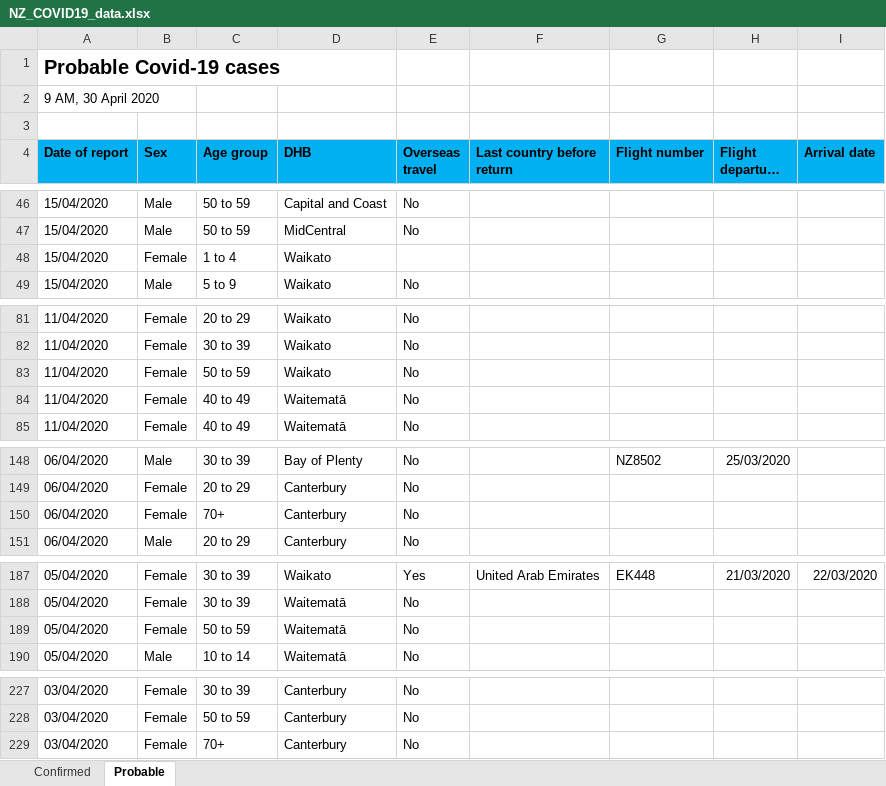
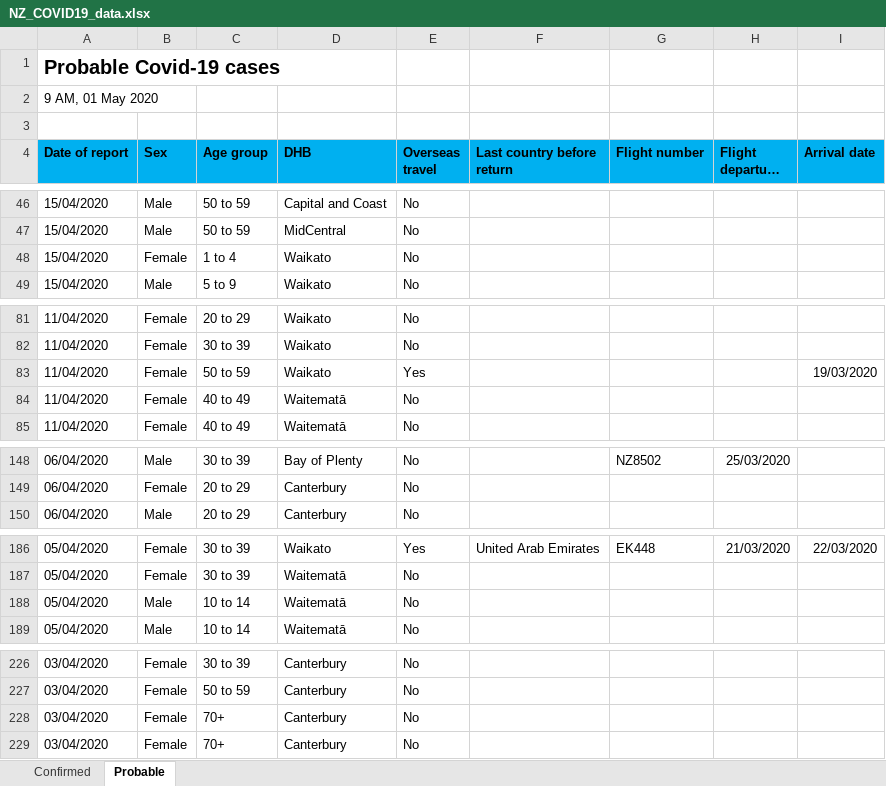
Before and after one commit to sirselim/covid_analysis, an Excel workbook: data/NZ_COVID19_data.xlsx, sheet Probable, drawn as a sheet; only a part is shown, gaps mark what is left out; long unchanged cells end in …; values as stored, in another font and other column widths than the file's, no borders; removed rows and columns are numbered as before the commit, all else as after; the diff names each change by its address in the sheet, - before the commit and + after, or states it on an @@ line.

```diff
--- a/data/NZ_COVID19_data.xlsx (sheet Probable)
+++ b/data/NZ_COVID19_data.xlsx (sheet Probable)
-A2 (Date of report): 9 AM, 30 April 2020
+A2 (Date of report): 9 AM, 01 May 2020
-E48 (Overseas travel): (empty)
+E48 (Overseas travel): No
-E83 (Overseas travel): No
+E83 (Overseas travel): Yes
-I83 (Arrival date): (empty)
+I83 (Arrival date): 19/03/2020
-row 150: 06/04/2020 | Female | 70+ | Canterbury | No
-B188 (Sex): Female
+B188 (Sex): Male
-C188 (Age group): 50 to 59
+C188 (Age group): 10 to 14
+row 228: 03/04/2020 | Female | 70+ | Canterbury | No
```
Also changed, not shown: sheet Confirmed, 9 other files.
